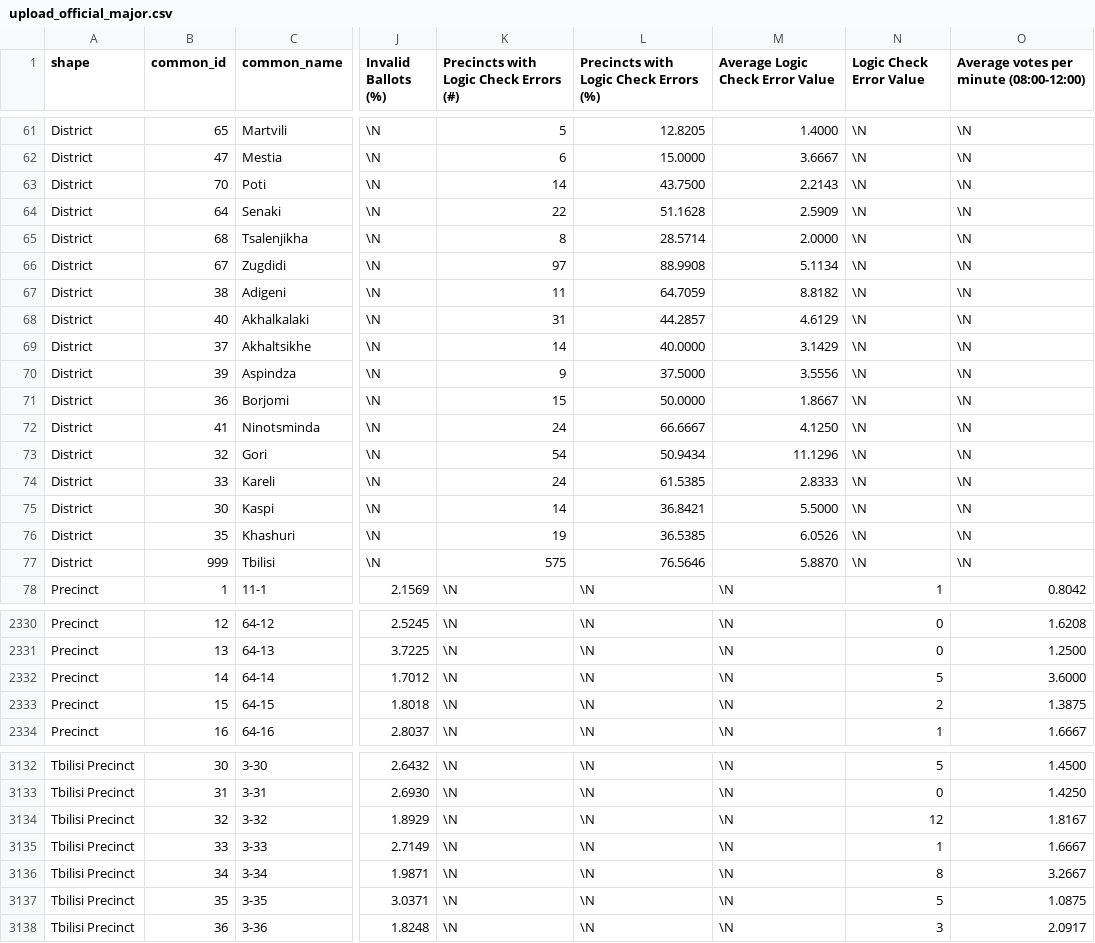
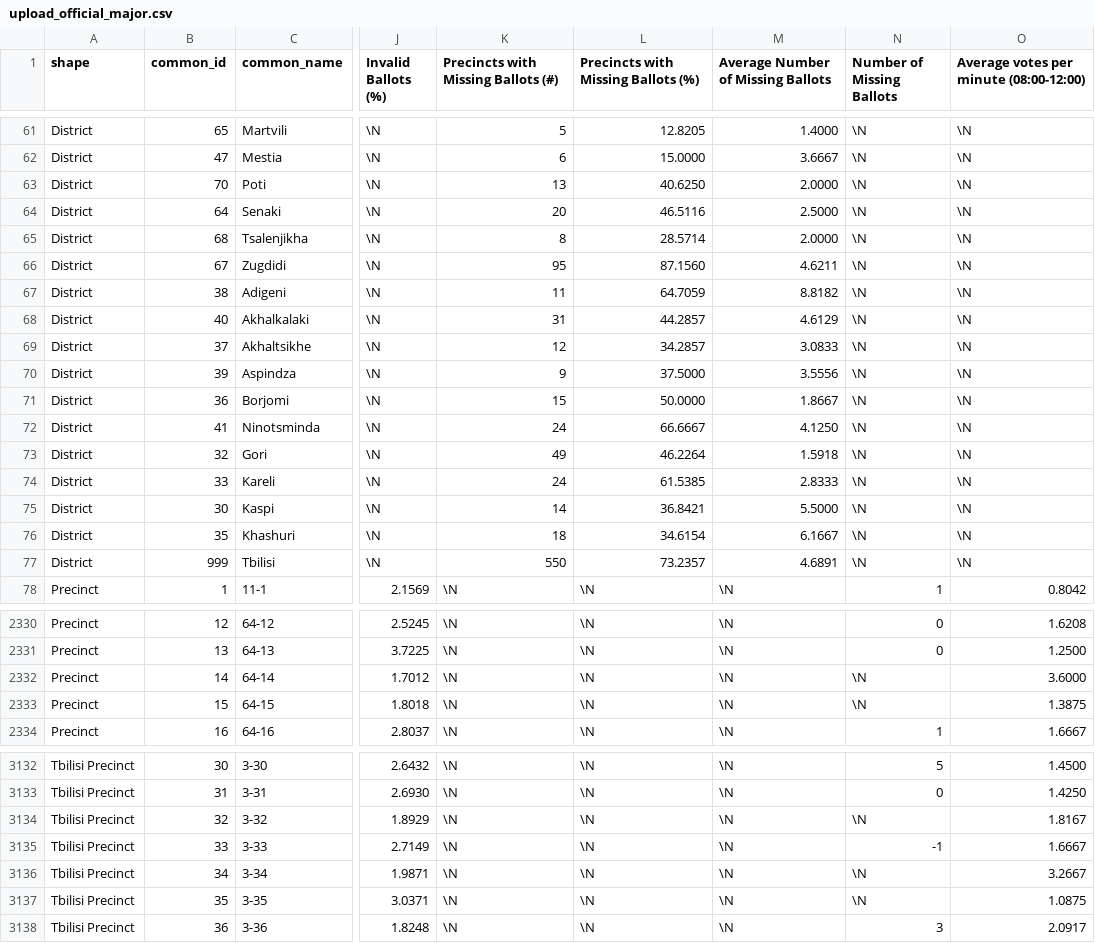
Before and after one commit to JumpStartGeorgia/Election-Map, a CSV file: db/load data/upload_official_major.csv, drawn as a sheet; only a part is shown, gaps mark what is left out; the diff covers the shown part only; the diff names each change by its address in the sheet, - before the commit and + after, or states it on an @@ line.

Commit message:
updated eq for missing ballot indicator

```diff
--- a/db/load data/upload_official_major.csv
+++ b/db/load data/upload_official_major.csv
-K1: Precincts with Logic Check Errors (#)
+K1: Precincts with Missing Ballots (#)
-L1: Precincts with Logic Check Errors (%)
+L1: Precincts with Missing Ballots (%)
-M1: Average Logic Check Error Value
+M1: Average Number of Missing Ballots
-N1: Logic Check Error Value
+N1: Number of Missing Ballots
-K63: 14
+K63: 13
-L63: 43.7500
+L63: 40.6250
-M63: 2.2143
+M63: 2.0000
-K64: 22
+K64: 20
-L64: 51.1628
+L64: 46.5116
-M64: 2.5909
+M64: 2.5000
-K66: 97
+K66: 95
-L66: 88.9908
+L66: 87.1560
-M66: 5.1134
+M66: 4.6211
-K69: 14
+K69: 12
-L69: 40.0000
+L69: 34.2857
-M69: 3.1429
+M69: 3.0833
-K73: 54
+K73: 49
-L73: 50.9434
+L73: 46.2264
-M73: 11.1296
+M73: 1.5918
-K76: 19
+K76: 18
-L76: 36.5385
+L76: 34.6154
-M76: 6.0526
+M76: 6.1667
-K77: 575
+K77: 550
-L77: 76.5646
+L77: 73.2357
-M77: 5.8870
+M77: 4.6891
-N2332 (Number of Missing Ballots): 5
+N2332 (Number of Missing Ballots): \N
-N2333 (Number of Missing Ballots): 2
+N2333 (Number of Missing Ballots): \N
-N3134 (Number of Missing Ballots): 12
+N3134 (Number of Missing Ballots): \N
-N3135 (Number of Missing Ballots): 1
+N3135 (Number of Missing Ballots): -1
-N3136 (Number of Missing Ballots): 8
+N3136 (Number of Missing Ballots): \N
-N3137 (Number of Missing Ballots): 5
+N3137 (Number of Missing Ballots): \N
```
Also changed, not shown: 160 edited cells elsewhere in this file, db/load data/upload_official_party_list.csv, 2 other files.
